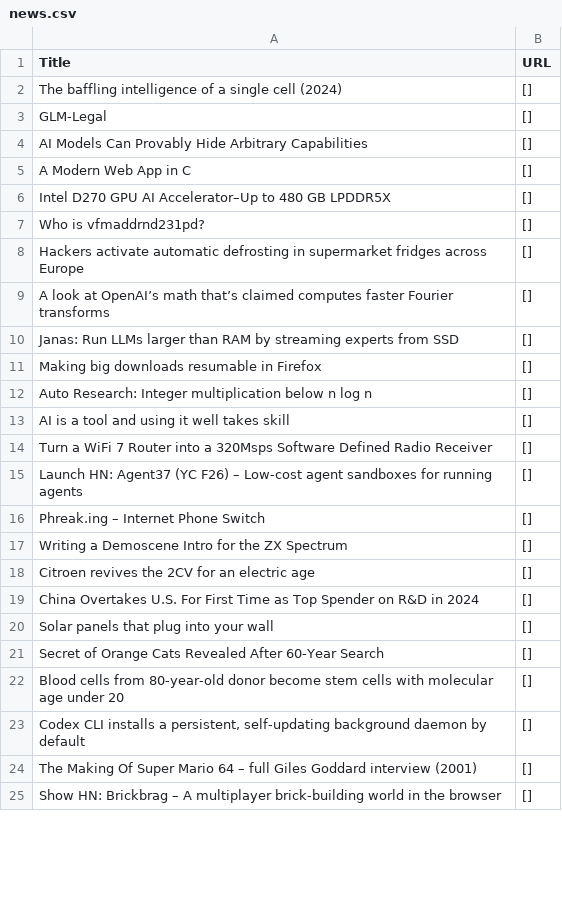
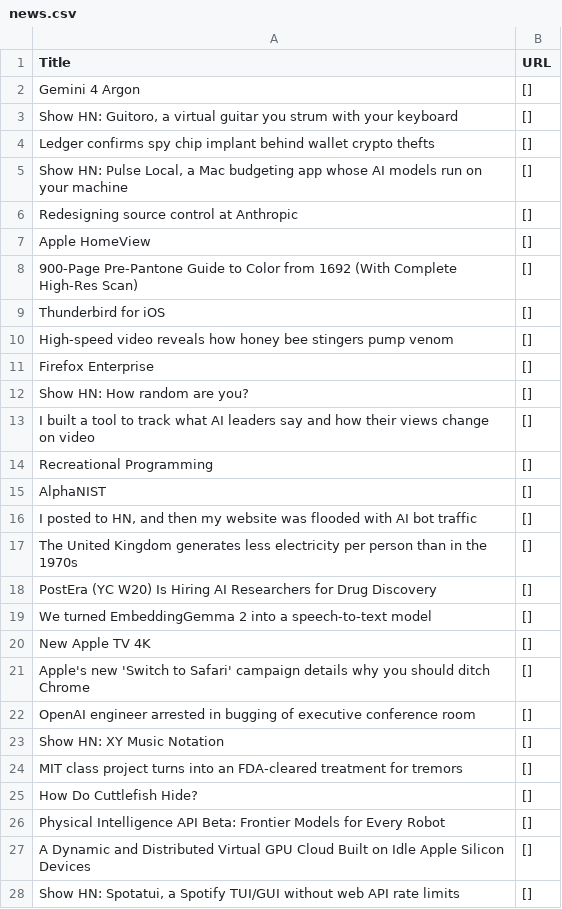
Before and after one commit to shawanhettiarachchi/hacker-news-scraper, a CSV file: news.csv, drawn as a sheet; only a part is shown; the diff covers the shown part only.

```diff
--- a/news.csv
+++ b/news.csv
@@ -1,25 +1,28 @@
 Title,URL
-The baffling intelligence of a single cell (2024),[]
-GLM-Legal,[]
-AI Models Can Provably Hide Arbitrary Capabilities,[]
-A Modern Web App in C,[]
-Intel D270 GPU AI Accelerator–Up to 480 GB LPDDR5X,[]
-Who is vfmaddrnd231pd?,[]
-Hackers activate automatic defrosting in supermarket fridges across Europe,[]
-A look at OpenAI’s math that’s claimed computes faster Fourier transforms,[]
-Janas: Run LLMs larger than RAM by streaming experts from SSD,[]
-Making big downloads resumable in Firefox,[]
-Auto Research: Integer multiplication below n log n,[]
-AI is a tool and using it well takes skill,[]
-Turn a WiFi 7 Router into a 320Msps Software Defined Radio Receiver,[]
-Launch HN: Agent37 (YC F26) – Low-cost agent sandboxes for running agents,[]
-Phreak.ing – Internet Phone Switch,[]
-Writing a Demoscene Intro for the ZX Spectrum,[]
-Citroen revives the 2CV for an electric age,[]
-China Overtakes U.S. For First Time as Top Spender on R&D in 2024,[]
-Solar panels that plug into your wall,[]
-Secret of Orange Cats Revealed After 60-Year Search,[]
-Blood cells from 80-year-old donor become stem cells with molecular age under 20,[]
-"Codex CLI installs a persistent, self-updating background daemon by default",[]
-The Making Of Super Mario 64 – full Giles Goddard interview (2001),[]
-Show HN: Brickbrag – A multiplayer brick-building world in the browser,[]
+Gemini 4 Argon,[]
+"Show HN: Guitoro, a virtual guitar you strum with your keyboard",[]
+Ledger confirms spy chip implant behind wallet crypto thefts,[]
+"Show HN: Pulse Local, a Mac budgeting app whose AI models run on your machine",[]
+Redesigning source control at Anthropic,[]
+Apple HomeView,[]
+900-Page Pre-Pantone Guide to Color from 1692 (With Complete High-Res Scan),[]
+Thunderbird for iOS,[]
+High-speed video reveals how honey bee stingers pump venom,[]
+Firefox Enterprise,[]
+Show HN: How random are you?,[]
+I built a tool to track what AI leaders say and how their views change on video,[]
+Recreational Programming,[]
+AlphaNIST,[]
+"I posted to HN, and then my website was flooded with AI bot traffic",[]
+The United Kingdom generates less electricity per person than in the 1970s,[]
+PostEra (YC W20) Is Hiring AI Researchers for Drug Discovery,[]
+We turned EmbeddingGemma 2 into a speech-to-text model,[]
+New Apple TV 4K,[]
+Apple's new 'Switch to Safari' campaign details why you should ditch Chrome,[]
+OpenAI engineer arrested in bugging of executive conference room,[]
+Show HN: XY Music Notation,[]
+MIT class project turns into an FDA-cleared treatment for tremors,[]
+How Do Cuttlefish Hide?,[]
+Physical Intelligence API Beta: Frontier Models for Every Robot,[]
+A Dynamic and Distributed Virtual GPU Cloud Built on Idle Apple Silicon Devices,[]
+"Show HN: Spotatui, a Spotify TUI/GUI without web API rate limits",[]
```
Also changed, not shown: 3 removed rows and 3 edited cells elsewhere in this file.
